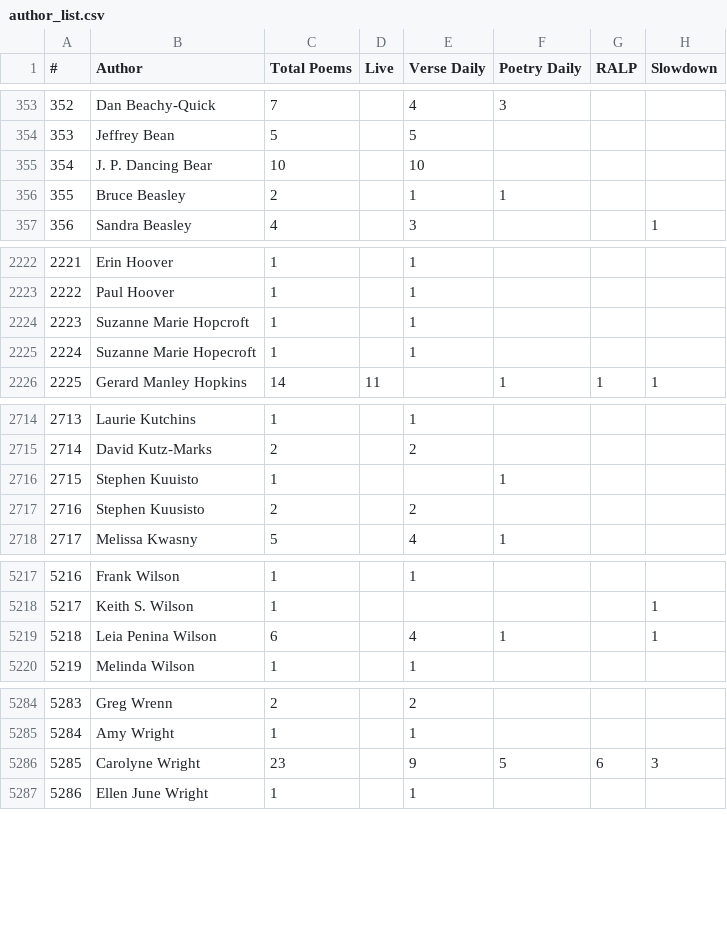
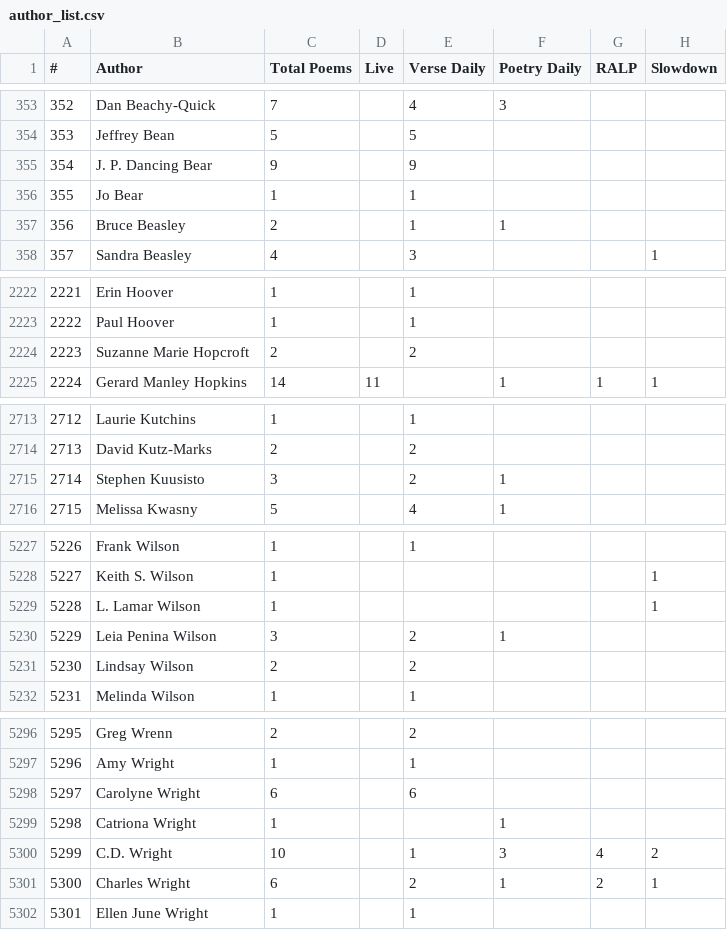
Before and after one commit to leavesofglass/parataxis, a CSV file: scripts/author_list.csv, drawn as a sheet; only a part is shown, gaps mark what is left out; removed rows and columns are numbered as before the commit, all else as after; the diff covers the shown part only; the diff names each change by its address in the sheet, - before the commit and + after, or states it on an @@ line.

```diff
--- a/scripts/author_list.csv
+++ b/scripts/author_list.csv
-C355 (Total Poems): 10
+C355 (Total Poems): 9
-E355 (Verse Daily): 10
+E355 (Verse Daily): 9
+row 356: 355 | Jo Bear | 1 |  | 1
@@ column A (#) renumbered from row 357 down @@
-C2224 (Total Poems): 1
+C2224 (Total Poems): 2
-E2224 (Verse Daily): 1
+E2224 (Verse Daily): 2
-row 2225: 2224 | Suzanne Marie Hopecroft | 1 |  | 1
-row 2716: 2715 | Stephen Kuuisto | 1 |  |  | 1
-C2715 (Total Poems): 2
+C2715 (Total Poems): 3
-F2715 (Poetry Daily): (empty)
+F2715 (Poetry Daily): 1
+row 5229: 5228 | L. Lamar Wilson | 1 |  |  |  |  | 1
-C5230 (Total Poems): 6
+C5230 (Total Poems): 3
-E5230 (Verse Daily): 4
+E5230 (Verse Daily): 2
-H5230 (Slowdown): 1
+H5230 (Slowdown): (empty)
+row 5231: 5230 | Lindsay Wilson | 2 |  | 2
-C5298 (Total Poems): 23
+C5298 (Total Poems): 6
-E5298 (Verse Daily): 9
+E5298 (Verse Daily): 6
-F5298 (Poetry Daily): 5
+F5298 (Poetry Daily): (empty)
-G5298 (RALP): 6
+G5298 (RALP): (empty)
-H5298 (Slowdown): 3
+H5298 (Slowdown): (empty)
+row 5299: 5298 | Catriona Wright | 1 |  |  | 1
+row 5300: 5299 | C.D. Wright | 10 |  | 1 | 3 | 4 | 2
+row 5301: 5300 | Charles Wright | 6 |  | 2 | 1 | 2 | 1
```
Also changed, not shown: 13 added rows, 2 removed rows and 21 edited cells elsewhere in this file, 4 other files.
